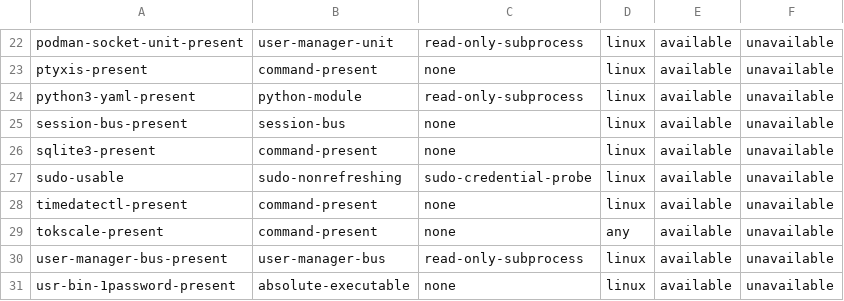
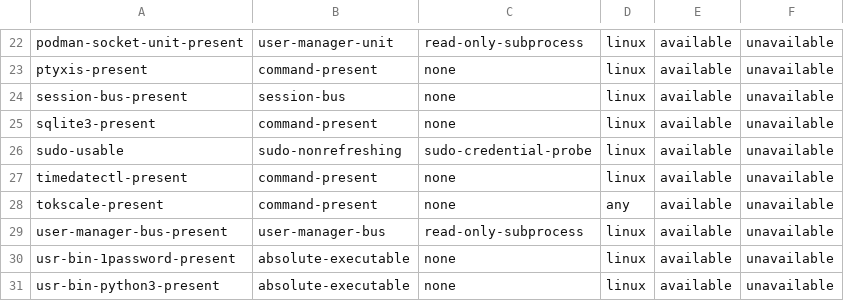
Before and after one commit to hyperlapse122/dotfiles, a TSV file: .chezmoidata/.capability-registry.tsv, drawn as a sheet; only a part is shown, gaps mark what is left out; the shorter side is filled out with more unchanged rows.

```diff
--- a/.chezmoidata/.capability-registry.tsv
+++ b/.chezmoidata/.capability-registry.tsv
@@ -23,3 +23,2 @@ podman-socket-unit-present	user-manager-unit	read-only-subprocess	linux	availabl
 ptyxis-present	command-present	none	linux	available	unavailable
-python3-yaml-present	python-module	read-only-subprocess	linux	available	unavailable
 session-bus-present	session-bus	none	linux	available	unavailable
```
Also changed, not shown: 7 other files.
